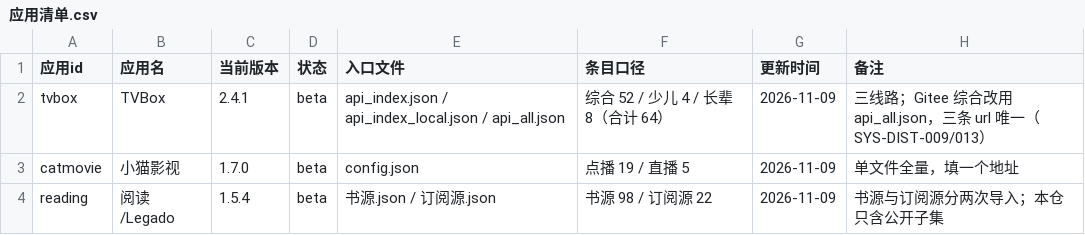
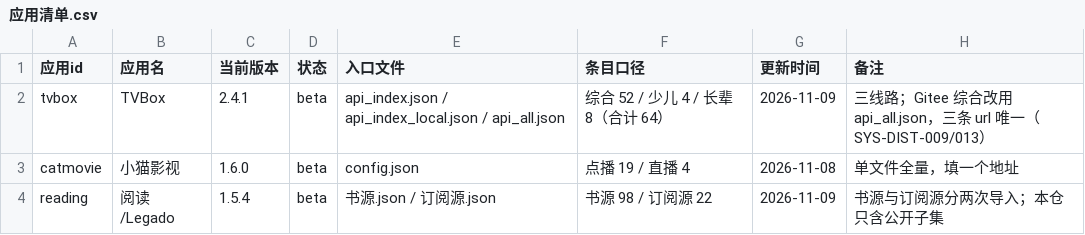
Before and after one commit to SL-learn/SL-Sources, a CSV file: 清单/应用清单.csv, drawn as a sheet.

```diff
--- a/清单/应用清单.csv
+++ b/清单/应用清单.csv
@@ -2,3 +2,3 @@
 "tvbox","TVBox","2.4.1","beta","api_index.json / api_index_local.json / api_all.json","综合 52 / 少儿 4 / 长辈 8（合计 64）","2026-11-09","三线路；Gitee 综合改用 api_all.json，三条 url 唯一（SYS-DIST-009/013）"
-"catmovie","小猫影视","1.7.0","beta","config.json","点播 19 / 直播 5","2026-11-09","单文件全量，填一个地址"
+"catmovie","小猫影视","1.6.0","beta","config.json","点播 19 / 直播 4","2026-11-08","单文件全量，填一个地址"
 "reading","阅读/Legado","1.5.4","beta","书源.json / 订阅源.json","书源 98 / 订阅源 22","2026-11-09","书源与订阅源分两次导入；本仓只含公开子集"
```
Also changed, not shown: 6 other files.
